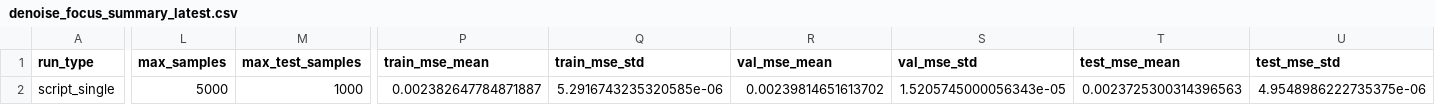
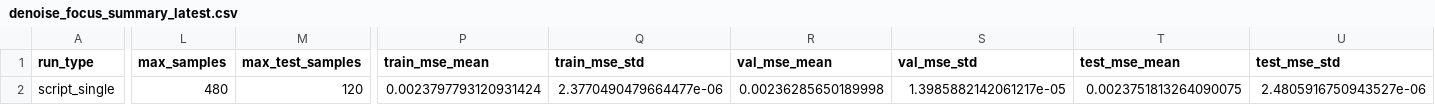
Before and after one commit to bigcouchman/CS-4375-Project, a CSV file: reports/tables/denoise_focus_summary_latest.csv, drawn as a sheet; only a part is shown, gaps mark what is left out; the diff covers the shown part only; the diff names each change by its address in the sheet, - before the commit and + after, or states it on an @@ line.

```diff
--- a/reports/tables/denoise_focus_summary_latest.csv
+++ b/reports/tables/denoise_focus_summary_latest.csv
-L2 (max_samples): 5000
+L2 (max_samples): 480
-M2 (max_test_samples): 1000
+M2 (max_test_samples): 120
-P2 (train_mse_mean): 0.002382647784871887
+P2 (train_mse_mean): 0.0023797793120931424
-Q2 (train_mse_std): 5.2916743235320585e-06
+Q2 (train_mse_std): 2.3770490479664477e-06
-R2 (val_mse_mean): 0.00239814651613702
+R2 (val_mse_mean): 0.00236285650189998
-S2 (val_mse_std): 1.5205745000056343e-05
+S2 (val_mse_std): 1.3985882142061217e-05
-T2 (test_mse_mean): 0.0023725300314396563
+T2 (test_mse_mean): 0.0023751813264090075
-U2 (test_mse_std): 4.9548986222735375e-06
+U2 (test_mse_std): 2.4805916750943527e-06
```
Also changed, not shown: 18 edited cells elsewhere in this file, experiments/logs/experiment_runs.csv, reports/tables/final_results.csv, 8 other files.
